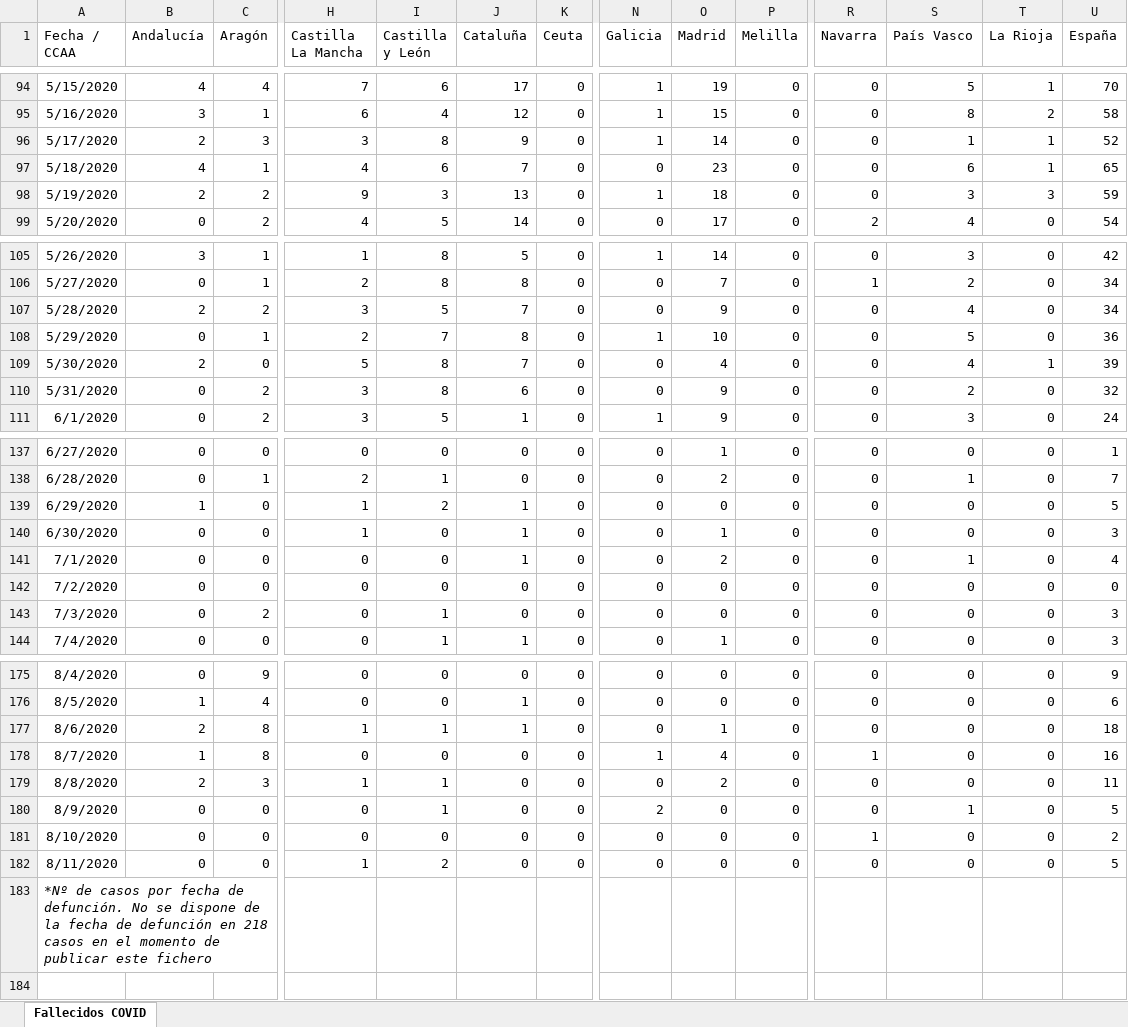
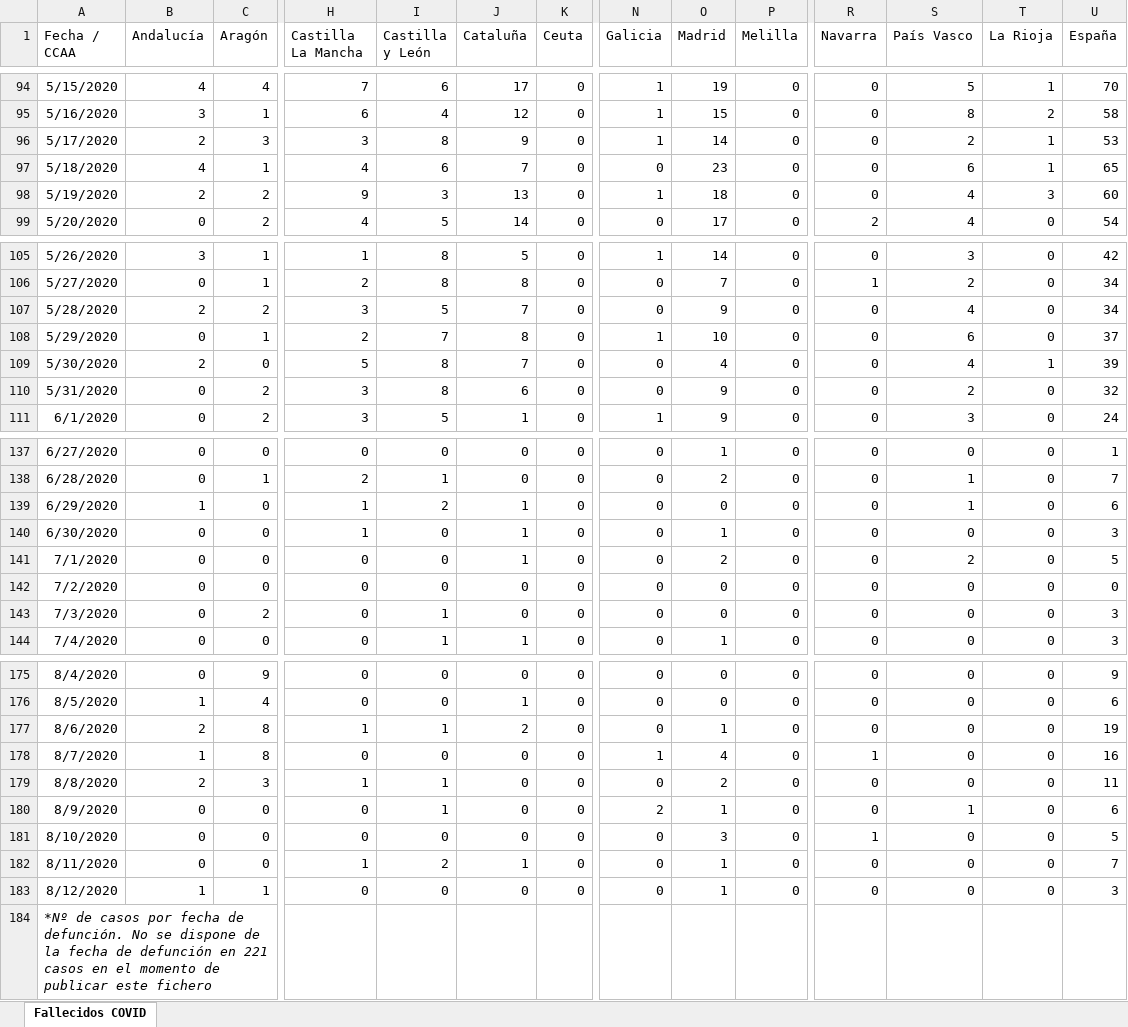
Before and after one commit to svavassori/covid-19-spain, an Excel workbook: csv/Fallecidos_COVID19.xlsx, sheet Fallecidos COVID, drawn as a sheet; only a part is shown, gaps mark what is left out; values as stored, in another font and other column widths than the file's, no borders; addresses are those after the commit; rows hold the shown columns only; the diff covers the shown part only; the diff names each change by its address in the sheet, - before the commit and + after, or states it on an @@ line.

```diff
--- a/csv/Fallecidos_COVID19.xlsx (sheet Fallecidos COVID)
+++ b/csv/Fallecidos_COVID19.xlsx (sheet Fallecidos COVID)
-S96 (País Vasco): 1
+S96 (País Vasco): 2
-U96 (España): 52
+U96 (España): 53
-S98 (País Vasco): 3
+S98 (País Vasco): 4
-U98 (España): 59
+U98 (España): 60
-S108 (País Vasco): 5
+S108 (País Vasco): 6
-U108 (España): 36
+U108 (España): 37
-S139 (País Vasco): 0
+S139 (País Vasco): 1
-U139 (España): 5
+U139 (España): 6
-S141 (País Vasco): 1
+S141 (País Vasco): 2
-U141 (España): 4
+U141 (España): 5
-J177 (Cataluña): 1
+J177 (Cataluña): 2
-U177 (España): 18
+U177 (España): 19
-O180 (Madrid): 0
+O180 (Madrid): 1
-U180 (España): 5
+U180 (España): 6
-O181 (Madrid): 0
+O181 (Madrid): 3
-U181 (España): 2
+U181 (España): 5
-J182 (Cataluña): 0
+J182 (Cataluña): 1
-O182 (Madrid): 0
+O182 (Madrid): 1
-U182 (España): 5
+U182 (España): 7
+row 183: 8/12/2020 | 1 | 1 | 0 | 0 | 0 | 0 | 0 | 1 | 0 | 0 | 0 | 0 | 3
-A184 (Fecha / CCAA): …defunción en 218 casos en…
+A184 (Fecha / CCAA): …defunción en 221 casos en…
```
Also changed, not shown: 14 edited cells elsewhere in this sheet, 5 other files.
